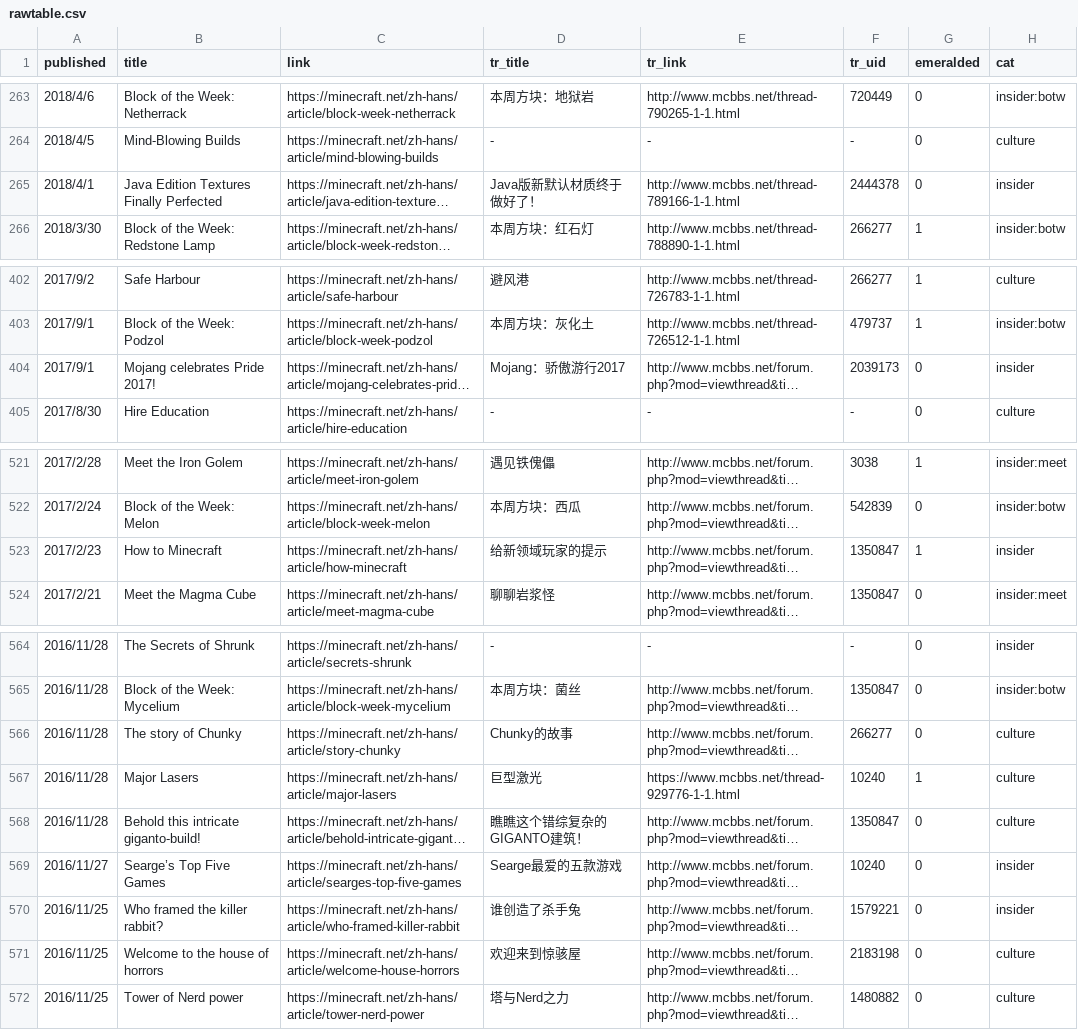
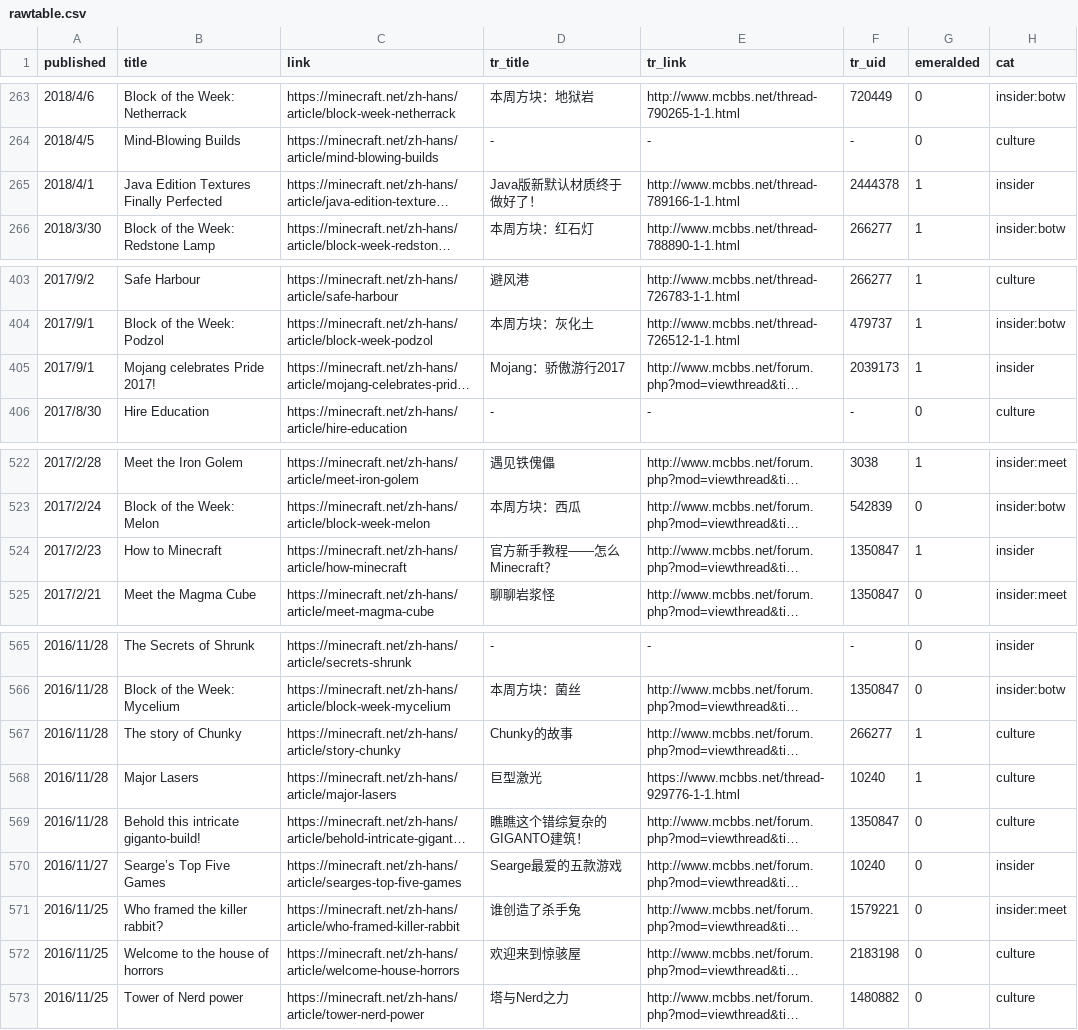
Before and after one commit to SPXFellow/minecraft.net-translations, a CSV file: rawtable.csv, drawn as a sheet; only a part is shown, gaps mark what is left out; long unchanged cells end in …; addresses are those after the commit; the diff covers the shown part only; the diff names each change by its address in the sheet, - before the commit and + after, or states it on an @@ line.

```diff
--- a/rawtable.csv
+++ b/rawtable.csv
-G265 (emeralded): 0
+G265 (emeralded): 1
-G405 (emeralded): 0
+G405 (emeralded): 1
-D524 (tr_title): 给新领域玩家的提示
+D524 (tr_title): 官方新手教程——怎么Minecraft？
-G567 (emeralded): 0
+G567 (emeralded): 1
-H571 (cat): insider
+H571 (cat): insider:meet
```
Also changed, not shown: 1 added row and 10 edited cells elsewhere in this file.
